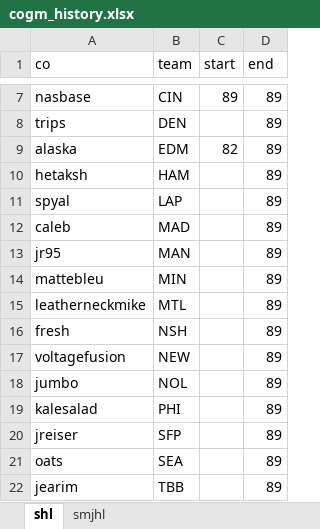
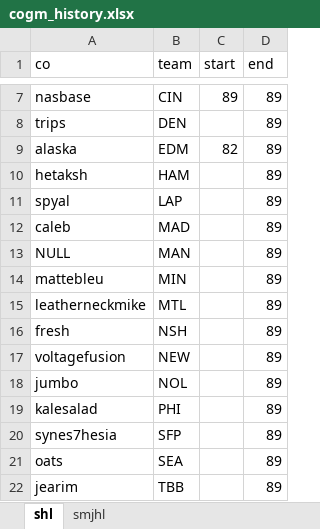
Before and after one commit to smalinowski7/SHL, an Excel workbook: Projects/History catchup and code/cogm_history.xlsx, sheet shl, drawn as a sheet; only a part is shown, gaps mark what is left out; values as stored, in another font and other column widths than the file's, no borders; the diff names each change by its address in the sheet, - before the commit and + after, or states it on an @@ line.

```diff
--- a/Projects/History catchup and code/cogm_history.xlsx (sheet shl)
+++ b/Projects/History catchup and code/cogm_history.xlsx (sheet shl)
-A13 (co): jr95
+A13 (co): NULL
-A20 (co): jreiser
+A20 (co): synes7hesia
```
Also changed, not shown: sheet smjhl, 5 other files.
